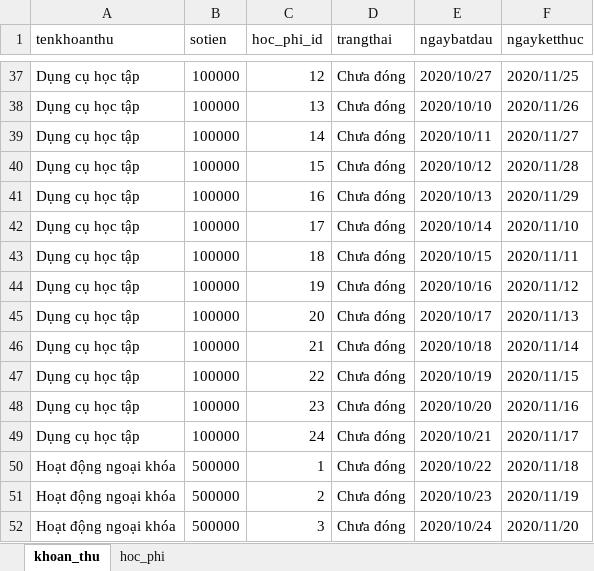
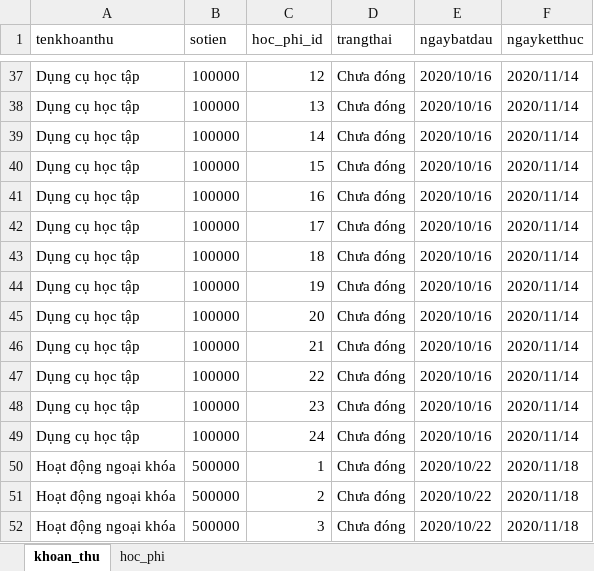
Before and after one commit to kehuydiet9x1998/DoAn_Final, an Excel workbook: database/seeders/_hoc_phi_seeder.xlsx, sheet khoan_thu, drawn as a sheet; only a part is shown, gaps mark what is left out; values as stored, in another font and other column widths than the file's, no borders; the diff covers the shown part only; the diff names each change by its address in the sheet, - before the commit and + after, or states it on an @@ line.

```diff
--- a/database/seeders/_hoc_phi_seeder.xlsx (sheet khoan_thu)
+++ b/database/seeders/_hoc_phi_seeder.xlsx (sheet khoan_thu)
-E37 (ngaybatdau): 2020/10/27
+E37 (ngaybatdau): 2020/10/16
-F37 (ngayketthuc): 2020/11/25
+F37 (ngayketthuc): 2020/11/14
-E38 (ngaybatdau): 2020/10/10
+E38 (ngaybatdau): 2020/10/16
-F38 (ngayketthuc): 2020/11/26
+F38 (ngayketthuc): 2020/11/14
-E39 (ngaybatdau): 2020/10/11
+E39 (ngaybatdau): 2020/10/16
-F39 (ngayketthuc): 2020/11/27
+F39 (ngayketthuc): 2020/11/14
-E40 (ngaybatdau): 2020/10/12
+E40 (ngaybatdau): 2020/10/16
-F40 (ngayketthuc): 2020/11/28
+F40 (ngayketthuc): 2020/11/14
-E41 (ngaybatdau): 2020/10/13
+E41 (ngaybatdau): 2020/10/16
-F41 (ngayketthuc): 2020/11/29
+F41 (ngayketthuc): 2020/11/14
-E42 (ngaybatdau): 2020/10/14
+E42 (ngaybatdau): 2020/10/16
-F42 (ngayketthuc): 2020/11/10
+F42 (ngayketthuc): 2020/11/14
-E43 (ngaybatdau): 2020/10/15
+E43 (ngaybatdau): 2020/10/16
-F43 (ngayketthuc): 2020/11/11
+F43 (ngayketthuc): 2020/11/14
-F44 (ngayketthuc): 2020/11/12
+F44 (ngayketthuc): 2020/11/14
-E45 (ngaybatdau): 2020/10/17
+E45 (ngaybatdau): 2020/10/16
-F45 (ngayketthuc): 2020/11/13
+F45 (ngayketthuc): 2020/11/14
-E46 (ngaybatdau): 2020/10/18
+E46 (ngaybatdau): 2020/10/16
-E47 (ngaybatdau): 2020/10/19
+E47 (ngaybatdau): 2020/10/16
-F47 (ngayketthuc): 2020/11/15
+F47 (ngayketthuc): 2020/11/14
-E48 (ngaybatdau): 2020/10/20
+E48 (ngaybatdau): 2020/10/16
-F48 (ngayketthuc): 2020/11/16
+F48 (ngayketthuc): 2020/11/14
-E49 (ngaybatdau): 2020/10/21
+E49 (ngaybatdau): 2020/10/16
-F49 (ngayketthuc): 2020/11/17
+F49 (ngayketthuc): 2020/11/14
-E51 (ngaybatdau): 2020/10/23
+E51 (ngaybatdau): 2020/10/22
-F51 (ngayketthuc): 2020/11/19
+F51 (ngayketthuc): 2020/11/18
-E52 (ngaybatdau): 2020/10/24
+E52 (ngaybatdau): 2020/10/22
-F52 (ngayketthuc): 2020/11/20
+F52 (ngayketthuc): 2020/11/18
```
Also changed, not shown: 64 edited cells elsewhere in this sheet, 10 other files.
